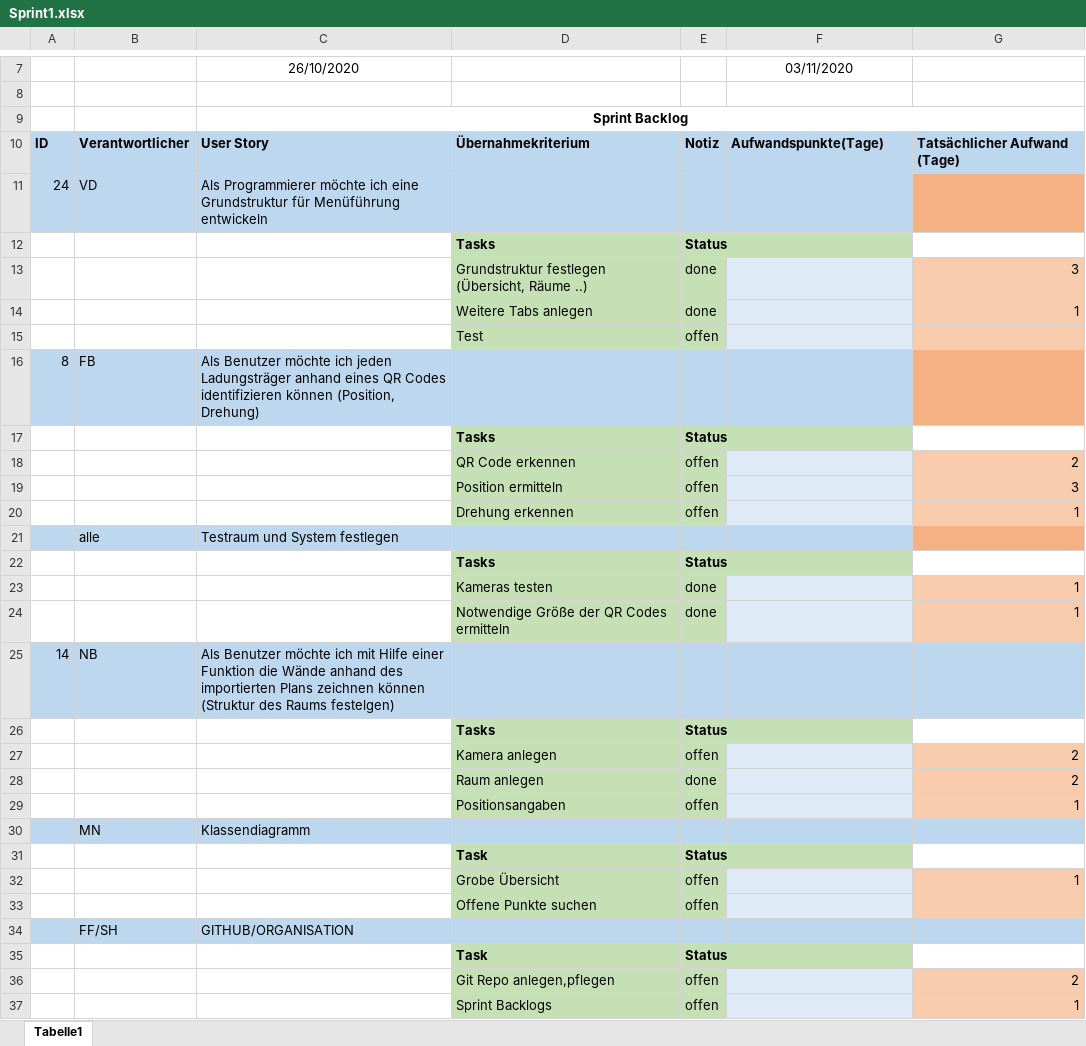
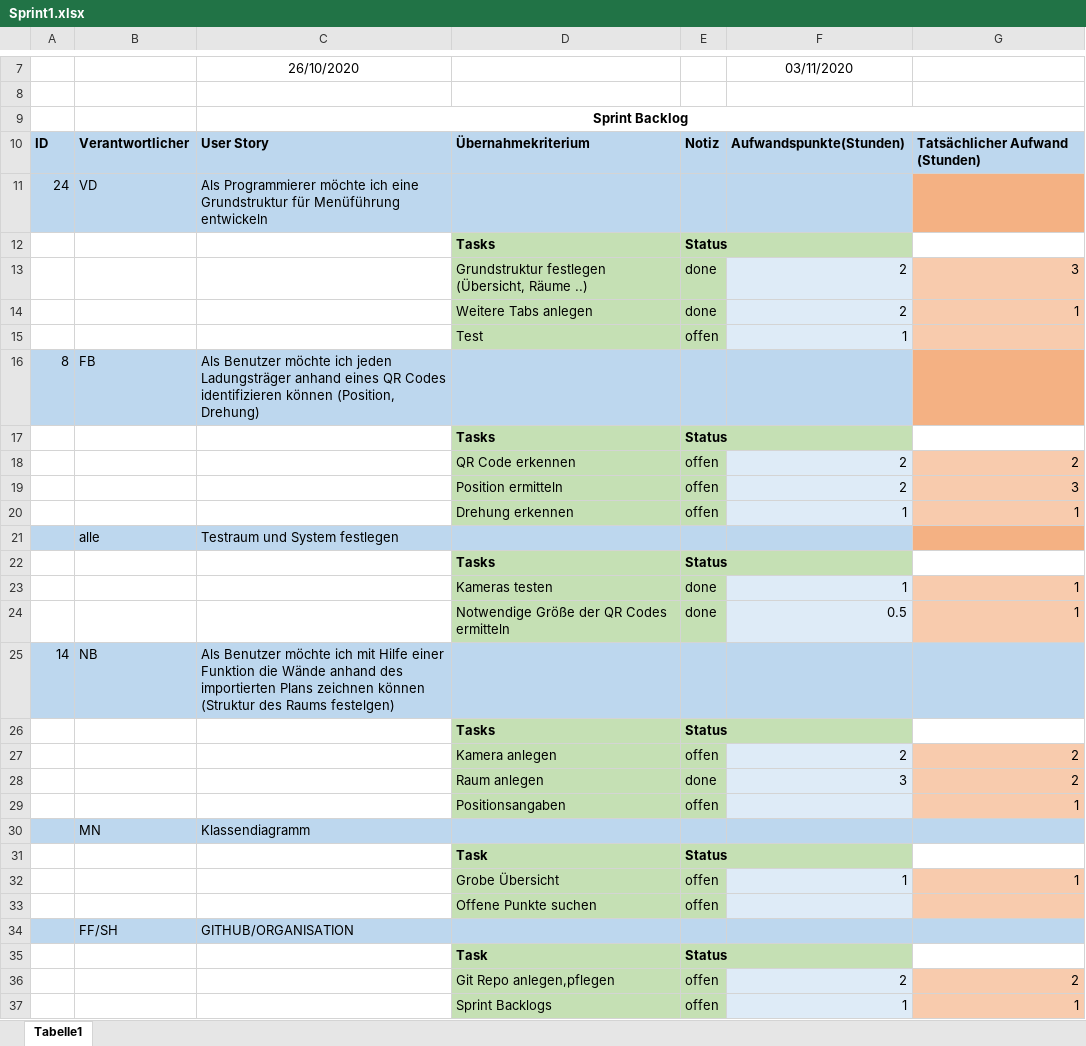
Before and after one commit to FeFi7/CarrierTracking, an Excel workbook: Dokumentation/Sprint1.xlsx, sheet Tabelle1, drawn as a sheet; only a part is shown, gaps mark what is left out; values as stored, in another font and other column widths than the file's, no borders; the diff covers the shown part only; the diff names each change by its address in the sheet, - before the commit and + after, or states it on an @@ line.

Commit message:
Update Sprint1.xlsx

```diff
--- a/Dokumentation/Sprint1.xlsx (sheet Tabelle1)
+++ b/Dokumentation/Sprint1.xlsx (sheet Tabelle1)
-F10: Aufwandspunkte(Tage)
+F10: Aufwandspunkte(Stunden)
-G10: Tatsächlicher Aufwand (Tage)
+G10: Tatsächlicher Aufwand (Stunden)
-F13:F14: (empty)
+F13:F14: 2
-F15: (empty)
+F15: 1
-F18:F19: (empty)
+F18:F19: 2
-F20: (empty)
+F20: 1
-F23: (empty)
+F23: 1
-F24: (empty)
+F24: 0.5
-F27: (empty)
+F27: 2
-F28: (empty)
+F28: 3
-F32: (empty)
+F32: 1
-F36: (empty)
+F36: 2
-F37: (empty)
+F37: 1
```
Also changed, not shown: 2 edited cells elsewhere in this sheet.
